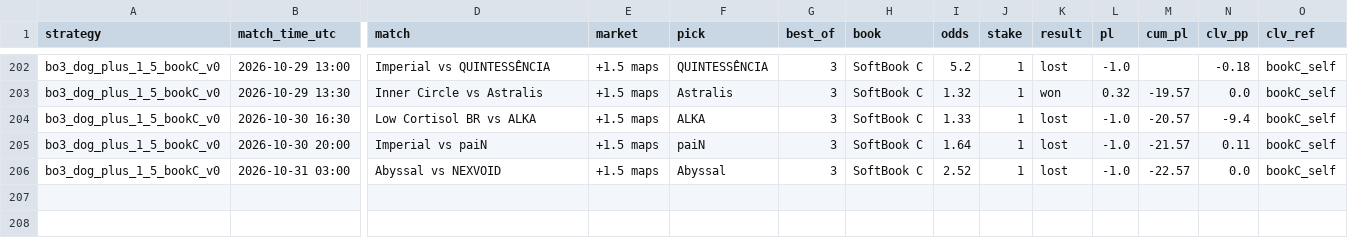
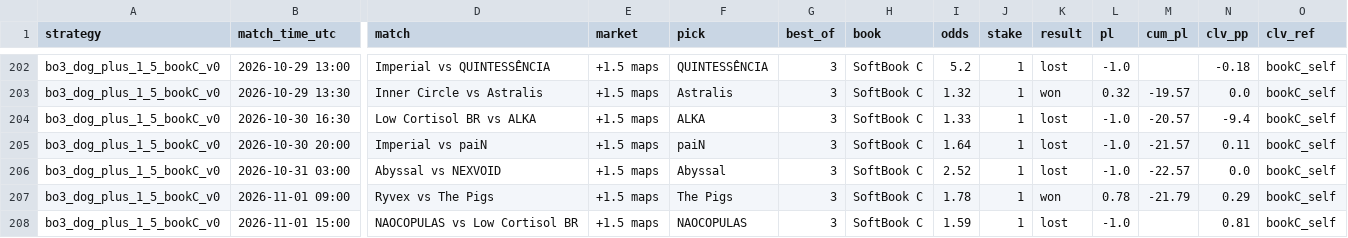
Before and after one commit to hyprcs/cs2hub, a CSV file: strategies/data/bo3_dog_plus_1_5_bookC_v0.csv, drawn as a sheet; only a part is shown, gaps mark what is left out; rows hold the shown columns only; the diff names each change by its address in the sheet, - before the commit and + after, or states it on an @@ line.

```diff
--- a/strategies/data/bo3_dog_plus_1_5_bookC_v0.csv
+++ b/strategies/data/bo3_dog_plus_1_5_bookC_v0.csv
+row 207: bo3_dog_plus_1_5_bookC_v0 | 2026-11-01 09:00 | Ryvex vs The Pigs | +1.5 maps | The Pigs | 3 | SoftBook C | 1.78 | 1 | won | 0.78 | -21.79 | 0.29 | bookC_self
+row 208: bo3_dog_plus_1_5_bookC_v0 | 2026-11-01 15:00 | NAOCOPULAS vs Low Cortisol BR | +1.5 maps | NAOCOPULAS | 3 | SoftBook C | 1.59 | 1 | lost | -1.0 |  | 0.81 | bookC_self
```
Also changed, not shown: strategies/data/all.csv, strategies/data/bo3_dog_plus_1_5_v0.csv, 10 other files.
